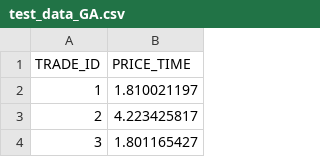
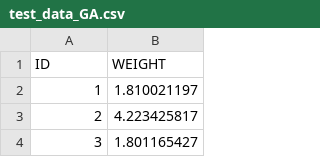
Before and after one commit to sooonia/BinPackingProblem, a CSV file: test_data_GA.csv, drawn as a sheet; only a part is shown; removed rows and columns are numbered as before the commit, all else as after; the diff names each change by its address in the sheet, - before the commit and + after, or states it on an @@ line.

```diff
--- a/test_data_GA.csv
+++ b/test_data_GA.csv
-row 1: TRADE_ID | PRICE_TIME
+row 1: ID | WEIGHT
```
Also changed, not shown: 2 other files.
